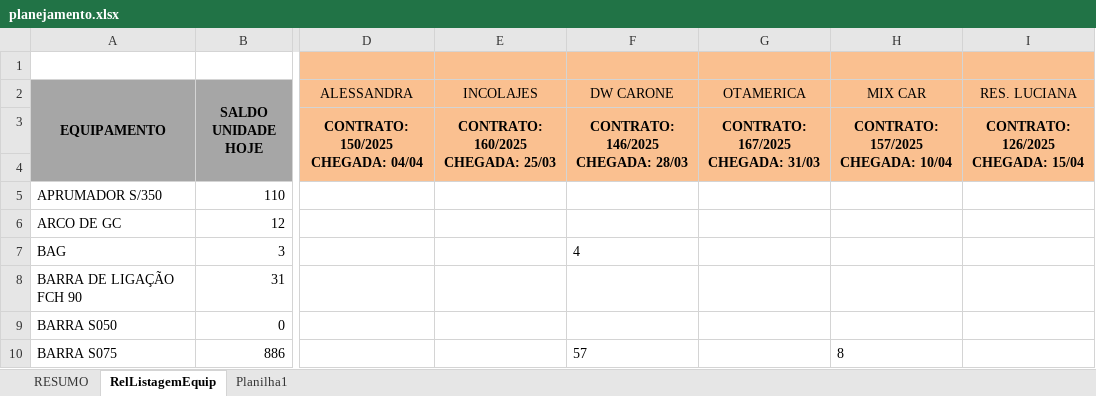
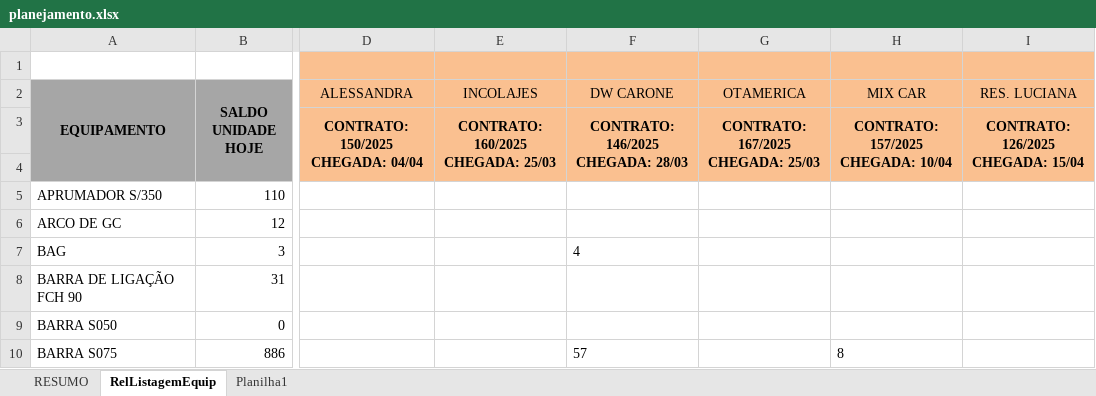
Before and after one commit to Leve-escoramentos/planejador, an Excel workbook: planejamento.xlsx, sheet RelListagemEquip, drawn as a sheet; only a part is shown, gaps mark what is left out; values as stored, in another font and other column widths than the file's, no borders; conditional formats not drawn; ↵ is a line break in a cell; the diff names each change by its address in the sheet, - before the commit and + after, or states it on an @@ line.

Commit message:
Add files via upload

```diff
--- a/planejamento.xlsx (sheet RelListagemEquip)
+++ b/planejamento.xlsx (sheet RelListagemEquip)
-G3 (OTAMERICA): CONTRATO: 167/2025 ↵ CHEGADA: 31/03
+G3 (OTAMERICA): CONTRATO: 167/2025 ↵ CHEGADA: 25/03
```
